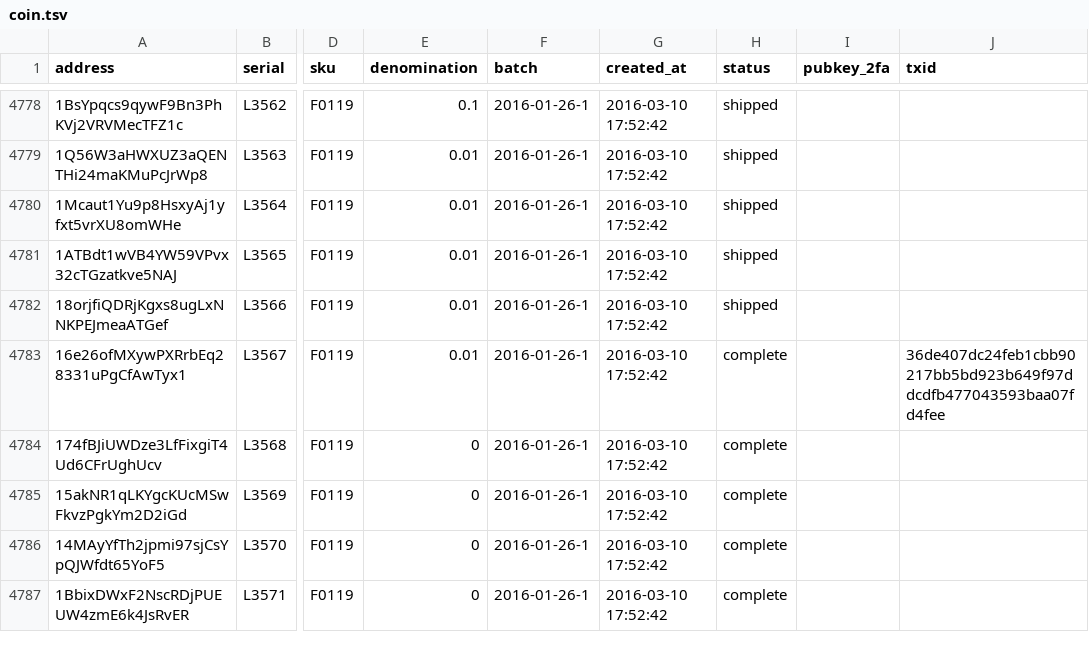
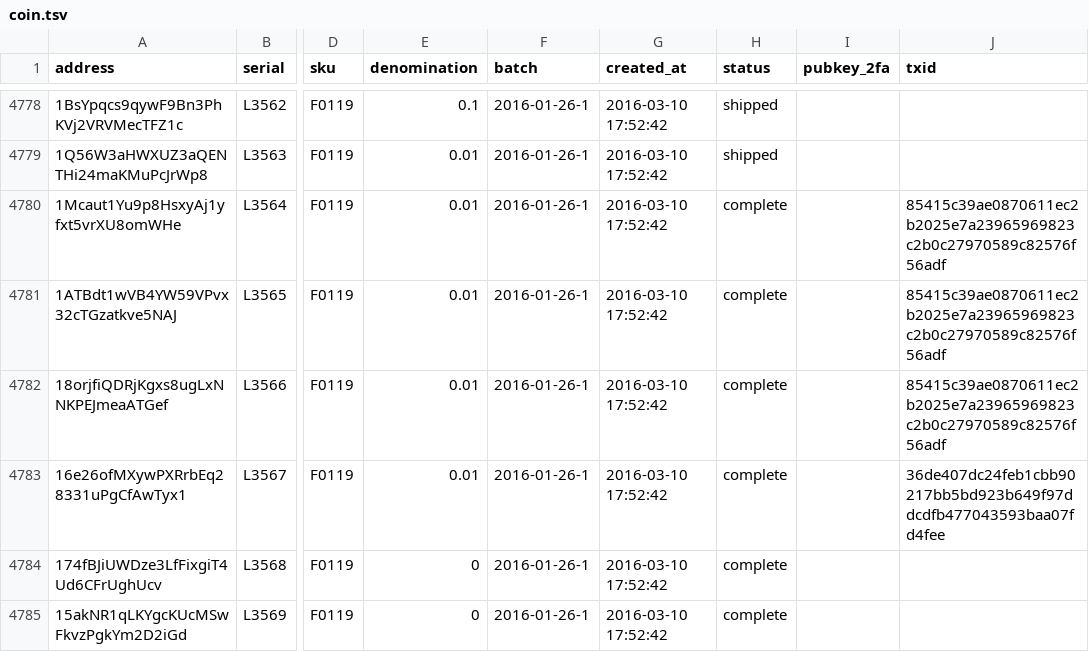
Before and after one commit to prasos/denarium-database, a TSV file: coin.tsv, drawn as a sheet; only a part is shown, gaps mark what is left out; the shorter side is filled out with more unchanged rows; the diff names each change by its address in the sheet, - before the commit and + after, or states it on an @@ line.

Commit message:
Daily coin status update

```diff
--- a/coin.tsv
+++ b/coin.tsv
-H4780:H4782 (status): shipped
+H4780:H4782 (status): complete
-J4780:J4782 (txid): (empty)
+J4780:J4782 (txid): 85415c39ae0870611ec2b2025e7a23965969823c2b0c27970589c82576f56adf
```
Also changed, not shown: 1 other file.
